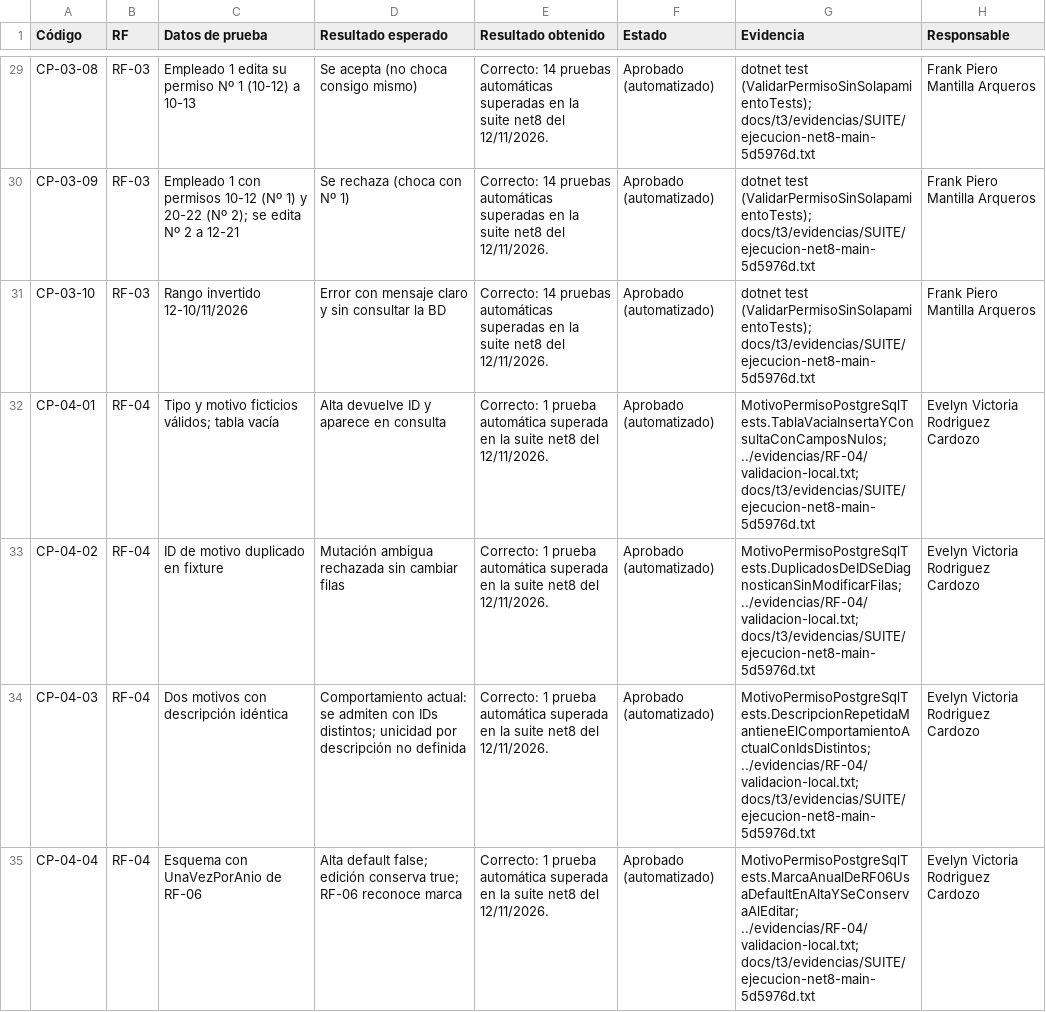
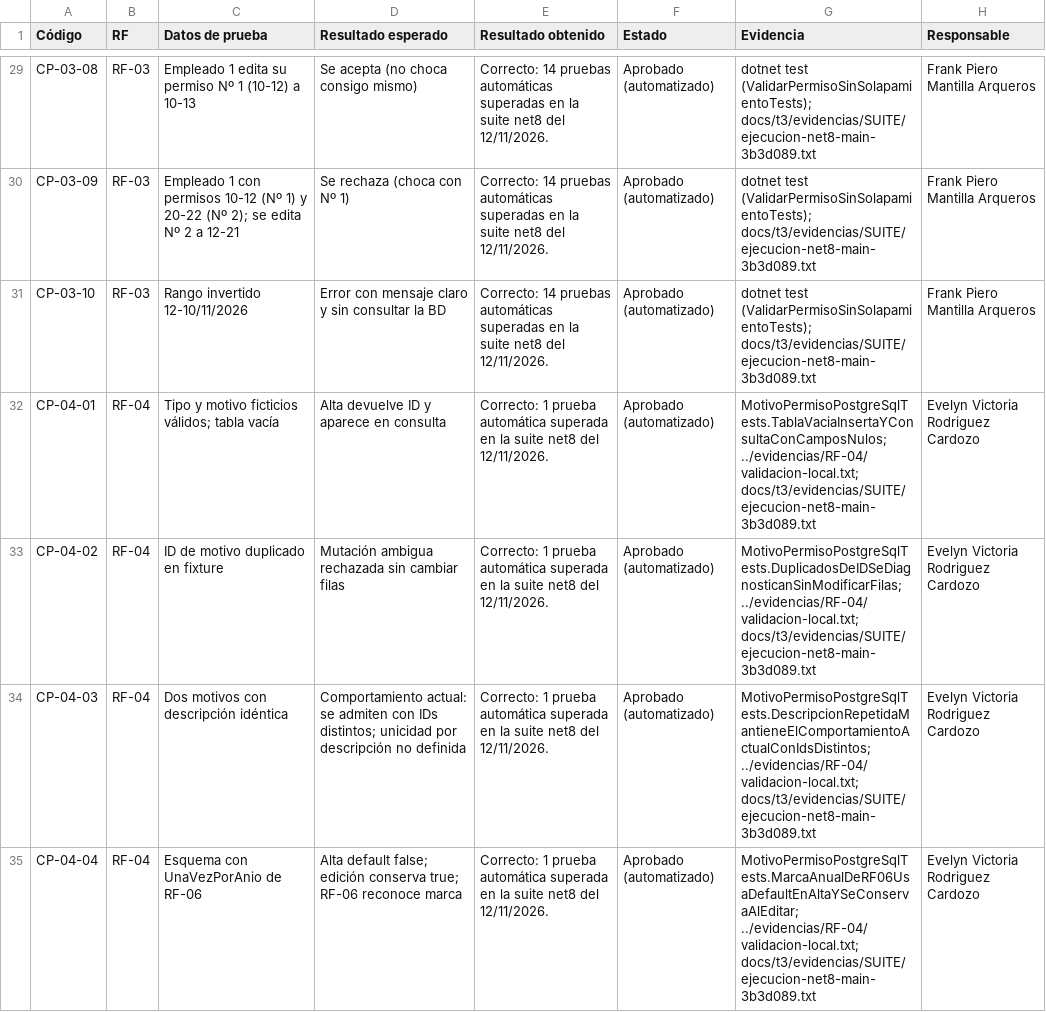
Before and after one commit to Nidka/RRHH, a CSV file: docs/t3/CASOS_DE_PRUEBA.csv, drawn as a sheet; only a part is shown, gaps mark what is left out; the diff covers the shown part only; the diff names each change by its address in the sheet, - before the commit and + after, or states it on an @@ line.

Commit message:
docs(T3): v1.5.0 en el changelog y cierre de informe y diapositivas
- CHANGELOG y registro de versiones con la v1.5.0 (RF-16, PR #31).
- Informe y diapositivas con RF-16 integrado, 8 versiones y la suite de
  342 pruebas ejecutada sobre main (3b3d089).
- Evidencia de la suite sobre el main final.

Refs: RF-16, CR-016, CP-16-01

```diff
--- a/docs/t3/CASOS_DE_PRUEBA.csv
+++ b/docs/t3/CASOS_DE_PRUEBA.csv
-G29:G31 (Evidencia): …test (ValidarPermisoSinSolapamientoTests); docs/t3/evidencias/SUITE/ejecucion-net8-main-5d5976d.txt
+G29:G31 (Evidencia): …test (ValidarPermisoSinSolapamientoTests); docs/t3/evidencias/SUITE/ejecucion-net8-main-3b3d089.txt
-G32 (Evidencia): MotivoPermisoPostgreSqlTests.TablaVaciaInsertaYConsultaConCamposNulos; ../evidencias/RF-04/validacion-local.txt; docs/t3/evidencias/SUITE/ejecucion-net8-main-5d5976d.txt
+G32 (Evidencia): MotivoPermisoPostgreSqlTests.TablaVaciaInsertaYConsultaConCamposNulos; ../evidencias/RF-04/validacion-local.txt; docs/t3/evidencias/SUITE/ejecucion-net8-main-3b3d089.txt
-G33 (Evidencia): MotivoPermisoPostgreSqlTests.DuplicadosDeIDSeDiagnosticanSinModificarFilas; ../evidencias/RF-04/validacion-local.txt; docs/t3/evidencias/SUITE/ejecucion-net8-main-5d5976d.txt
+G33 (Evidencia): MotivoPermisoPostgreSqlTests.DuplicadosDeIDSeDiagnosticanSinModificarFilas; ../evidencias/RF-04/validacion-local.txt; docs/t3/evidencias/SUITE/ejecucion-net8-main-3b3d089.txt
-G34 (Evidencia): MotivoPermisoPostgreSqlTests.DescripcionRepetidaMantieneElComportamientoActualConIdsDistintos; ../evidencias/RF-04/validacion-local.txt; docs/t3/evidencias/SUITE/ejecucion-net8-main-5d5976d.txt
+G34 (Evidencia): MotivoPermisoPostgreSqlTests.DescripcionRepetidaMantieneElComportamientoActualConIdsDistintos; ../evidencias/RF-04/validacion-local.txt; docs/t3/evidencias/SUITE/ejecucion-net8-main-3b3d089.txt
-G35 (Evidencia): MotivoPermisoPostgreSqlTests.MarcaAnualDeRF06UsaDefaultEnAltaYSeConservaAlEditar; ../evidencias/RF-04/validacion-local.txt; docs/t3/evidencias/SUITE/ejecucion-net8-main-5d5976d.txt
+G35 (Evidencia): MotivoPermisoPostgreSqlTests.MarcaAnualDeRF06UsaDefaultEnAltaYSeConservaAlEditar; ../evidencias/RF-04/validacion-local.txt; docs/t3/evidencias/SUITE/ejecucion-net8-main-3b3d089.txt
```
Also changed, not shown: 93 edited cells elsewhere in this file, 5 other files.
